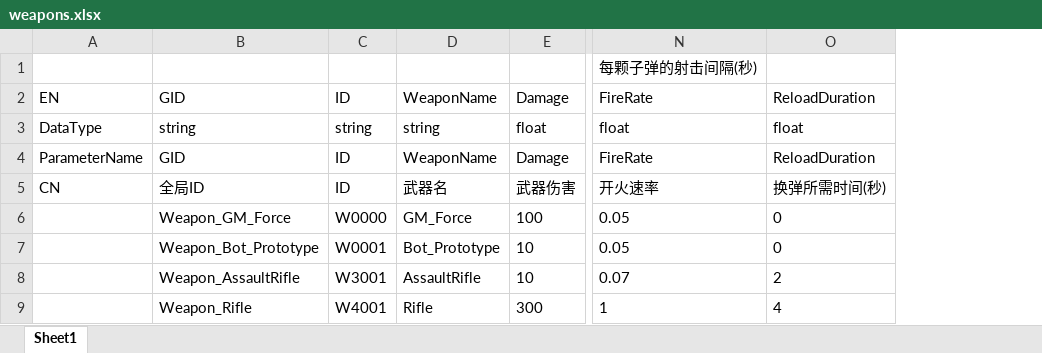
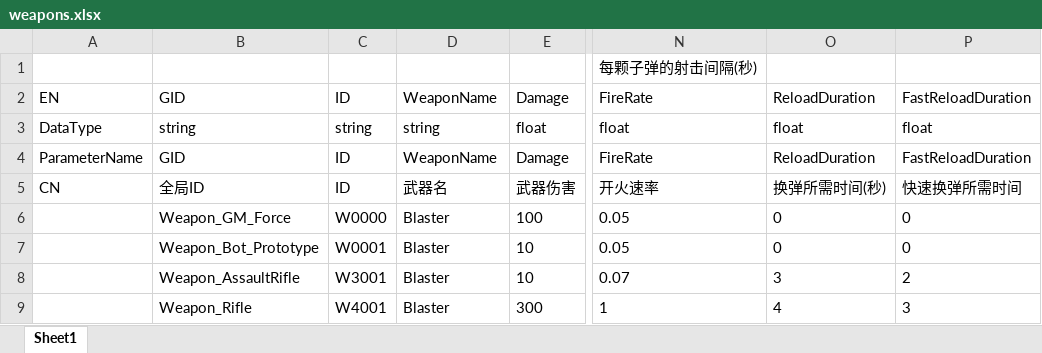
Before and after one commit to KitasanYuu/FIRMICE, an Excel workbook: Trunk_tools/Table/weapons.xlsx, sheet Sheet1, drawn as a sheet; only a part is shown, gaps mark what is left out; values as stored, in another font and other column widths than the file's, no borders; the diff names each change by its address in the sheet, - before the commit and + after, or states it on an @@ line.

```diff
--- a/Trunk_tools/Table/weapons.xlsx (sheet Sheet1)
+++ b/Trunk_tools/Table/weapons.xlsx (sheet Sheet1)
+column P, rows 2-9: FastReloadDuration | float | FastReloadDuration | 快速换弹所需时间 | 0 | 0 | 2 | 3
-D6: GM_Force
+D6: Blaster
-D7: Bot_Prototype
+D7: Blaster
-D8: AssaultRifle
+D8: Blaster
-O8: 2
+O8: 3
-D9: Rifle
+D9: Blaster
```
Also changed, not shown: 17 other files.
